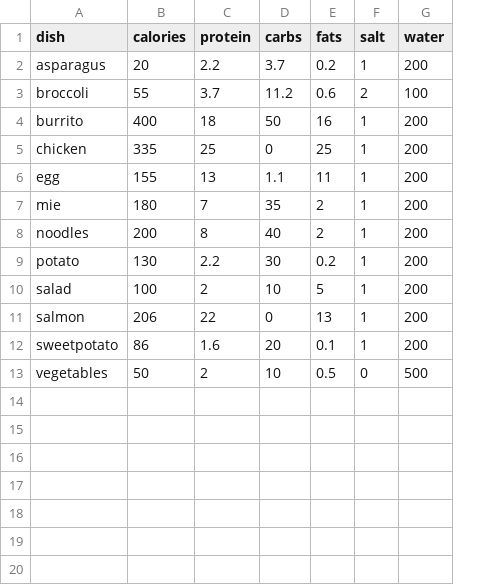
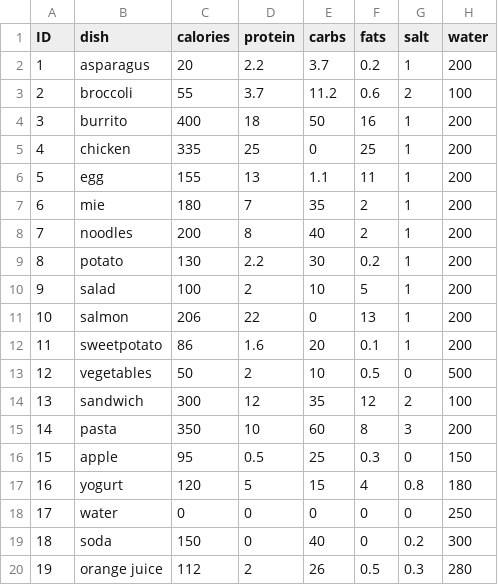
Before and after one commit to MikeSegers/MikeSegers.github.io, a CSV file: NutritionValues.csv, drawn as a sheet; the diff names each change by its address in the sheet, - before the commit and + after, or states it on an @@ line.

```diff
--- a/NutritionValues.csv
+++ b/NutritionValues.csv
+column A (ID), rows 2-13: 1 | 2 | 3 | 4 | 5 | 6 | 7 | 8 | 9 | 10 | 11 | 12
+row 14: 13 | sandwich | 300 | 12 | 35 | 12 | 2 | 100
+row 15: 14 | pasta | 350 | 10 | 60 | 8 | 3 | 200
+row 16: 15 | apple | 95 | 0.5 | 25 | 0.3 | 0 | 150
+row 17: 16 | yogurt | 120 | 5 | 15 | 4 | 0.8 | 180
+row 18: 17 | water | 0 | 0 | 0 | 0 | 0 | 250
+row 19: 18 | soda | 150 | 0 | 40 | 0 | 0.2 | 300
+row 20: 19 | orange juice | 112 | 2 | 26 | 0.5 | 0.3 | 280
```
Also changed, not shown: 13 other files.
